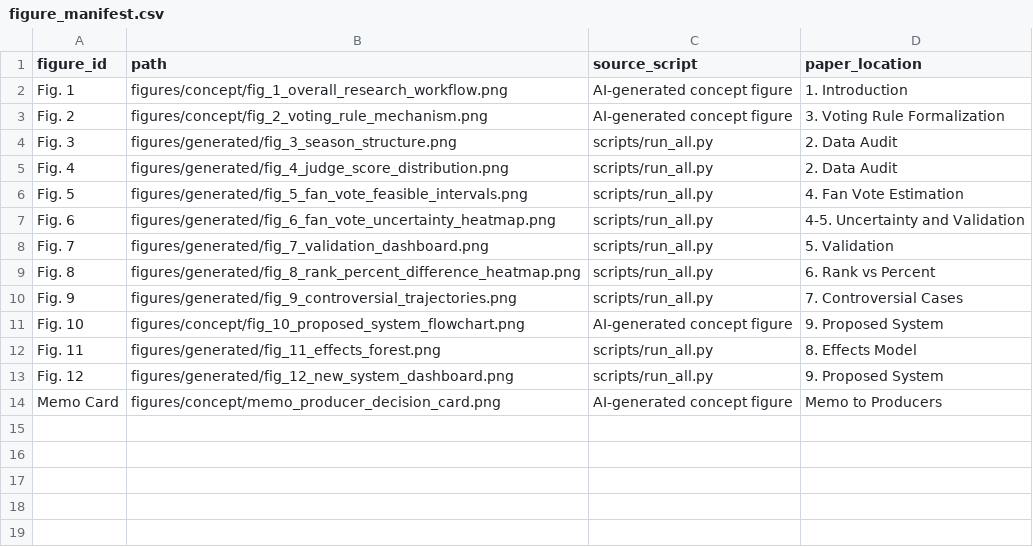
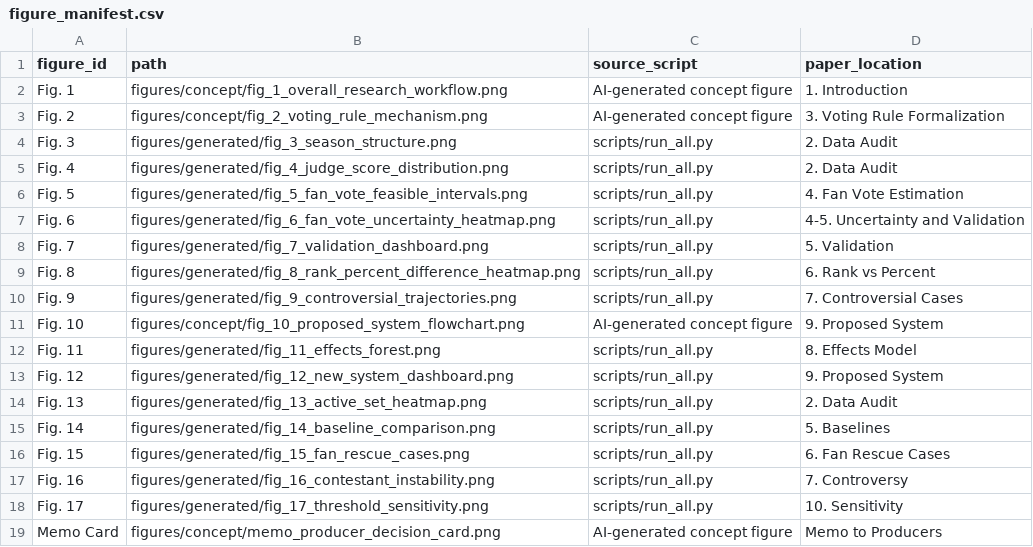
Before and after one commit to echo5177/Simulation_2026MCM-ICM_ProbC, a CSV file: reports/figure_manifest.csv, drawn as a sheet.

Commit message:
analysis: add baseline and sensitivity diagnostics

```diff
--- a/reports/figure_manifest.csv
+++ b/reports/figure_manifest.csv
@@ -13,2 +13,7 @@ Fig. 11,figures/generated/fig_11_effects_forest.png,scripts/run_all.py,8. Effect
 Fig. 12,figures/generated/fig_12_new_system_dashboard.png,scripts/run_all.py,9. Proposed System
+Fig. 13,figures/generated/fig_13_active_set_heatmap.png,scripts/run_all.py,2. Data Audit
+Fig. 14,figures/generated/fig_14_baseline_comparison.png,scripts/run_all.py,5. Baselines
+Fig. 15,figures/generated/fig_15_fan_rescue_cases.png,scripts/run_all.py,6. Fan Rescue Cases
+Fig. 16,figures/generated/fig_16_contestant_instability.png,scripts/run_all.py,7. Controversy
+Fig. 17,figures/generated/fig_17_threshold_sensitivity.png,scripts/run_all.py,10. Sensitivity
 Memo Card,figures/concept/memo_producer_decision_card.png,AI-generated concept figure,Memo to Producers
```
Also changed, not shown: reports/key_results.csv, 19 other files.
